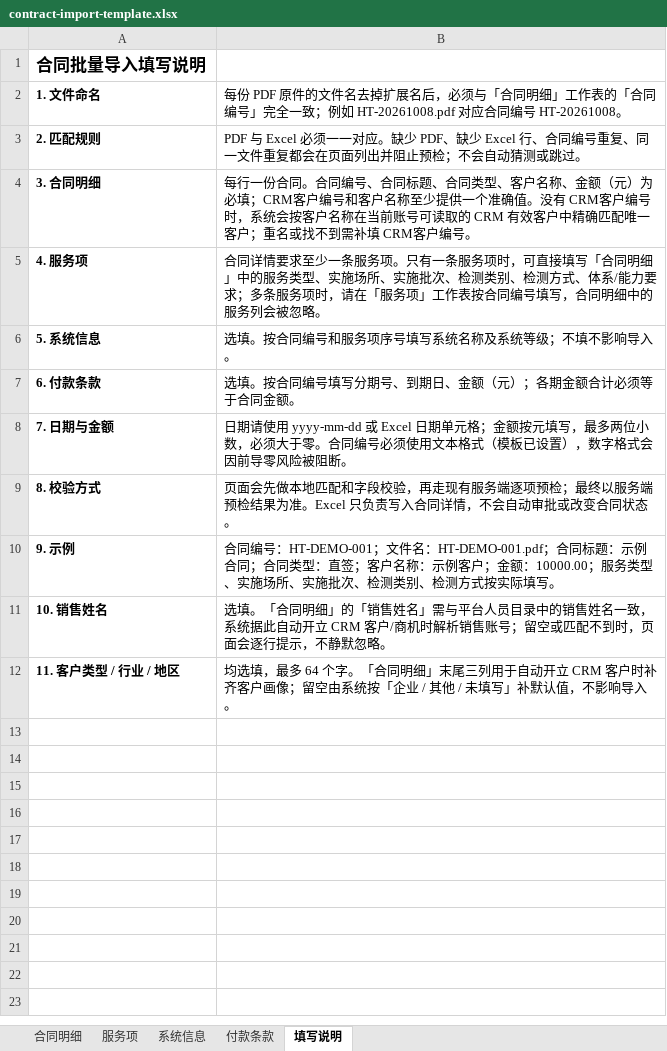
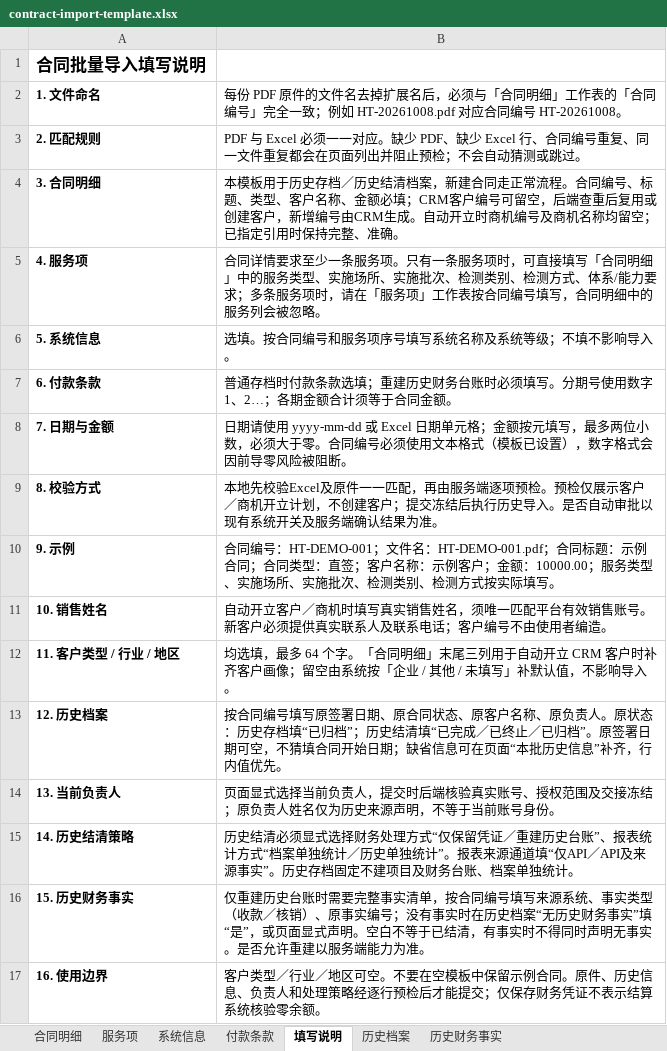
Before and after one commit to J-S-Te/frontend, an Excel workbook: public/contract-import-template.xlsx, sheet 填写说明, drawn as a sheet; values as stored, in another font and other column widths than the file's, no borders; the diff names each change by its address in the sheet, - before the commit and + after, or states it on an @@ line.

Commit message:
fix(contract-import): 补齐历史档案Excel导入与客户自动建档接入

```diff
--- a/public/contract-import-template.xlsx (sheet 填写说明)
+++ b/public/contract-import-template.xlsx (sheet 填写说明)
+sheet tab: 历史档案
+sheet tab: 历史财务事实
-B4: 每行一份合同。合同编号、合同标题、合同类型、客户名称、金额（元）为必填；CRM客户编号和客户名称至少提供一个准确值。没有 CRM客户编号时，系统会按客户名称在当前账号可读取的 CRM 有效客户中精确匹配唯一客户；重名或找不到需补填 CRM客户编号。
+B4: 本模板用于历史存档／历史结清档案，新建合同走正常流程。合同编号、标题、类型、客户名称、金额必填；CRM客户编号可留空，后端查重后复用或创建客户，新增编号由CRM生成。自动开立时商机编号及商机名称均留空；已指定引用时保持完整、准确。
-B7: 选填。按合同编号填写分期号、到期日、金额（元）；各期金额合计必须等于合…
+B7: 普通存档时付款条款选填；重建历史财务台账时必须填写。分期号使用数字1、2…；各期金额合计须等于合…
-B9: 页面会先做本地匹配和字段校验，再走现有服务端逐项预检；最终以服务端预检结果为准。Excel 只负责写入合同详情，不会自动审批或改变合同状态。
+B9: 本地先校验Excel及原件一一匹配，再由服务端逐项预检。预检仅展示客户／商机开立计划，不创建客户；提交冻结后执行历史导入。是否自动审批以现有系统开关及服务端确认结果为准。
-B11: 选填。「合同明细」的「销售姓名」需与平台人员目录中的销售姓名一致，系统据此自动开立 CRM 客户/商机时解析销售账号；留空或匹配不到时，页面会逐行提示，不静默忽略。
+B11: 自动开立客户／商机时填写真实销售姓名，须唯一匹配平台有效销售账号。新客户必须提供真实联系人及联系电话；客户编号不由使用者编造。
+row 13: 12. 历史档案 | 按合同编号填写原签署日期、原合同状态、原客户名称、原负责人。原状态：历史存档填“已归档”；历史结清填“已完成／已终止／已归档”。原签署日期可空，不猜填合同开始日期；缺省信息可在页面“本批历史信息”补齐，行内值优先。
+row 14: 13. 当前负责人 | 页面显式选择当前负责人，提交时后端核验真实账号、授权范围及交接冻结；原负责人姓名仅为历史来源声明，不等于当前账号身份。
+row 15: 14. 历史结清策略 | 历史结清必须显式选择财务处理方式“仅保留凭证／重建历史台账”、报表统计方式“档案单独统计／历史单独统计”。报表来源通道填“仅API／API及来源事实”。历史存档固定不建项目及财务台账、档案单独统计。
+row 16: 15. 历史财务事实 | 仅重建历史台账时需要完整事实清单，按合同编号填写来源系统、事实类型（收款／核销）、原事实编号；没有事实时在历史档案“无历史财务事实”填“是”，或页面显式声明。空白不等于已结清，有事实时不得同时声明无事实。是否允许重建以服务端能力为准。
+row 17: 16. 使用边界 | 客户类型／行业／地区可空。不要在空模板中保留示例合同。原件、历史信息、负责人和处理策略经逐行预检后才能提交；仅保存财务凭证不表示结算系统核验零余额。
```
Also changed, not shown: 8 other files.
